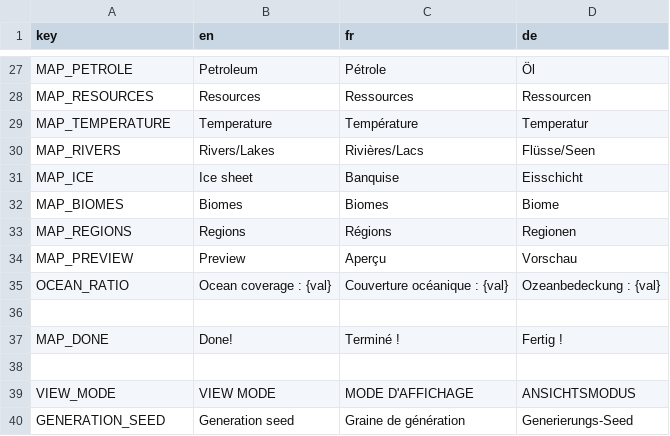
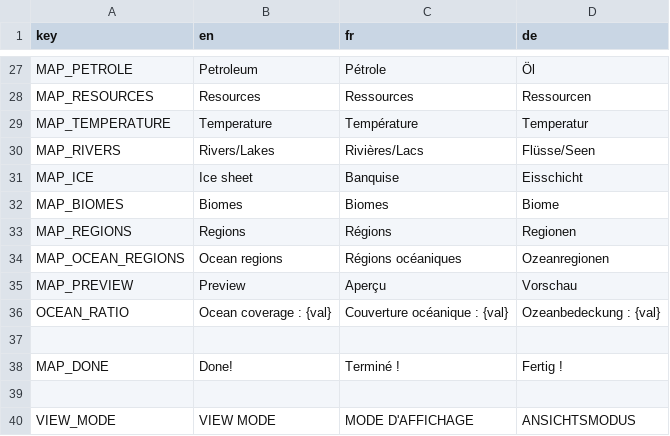
Before and after one commit to Jujedie/PlanetGenerator, a CSV file: data/translations/base.csv, drawn as a sheet; only a part is shown, gaps mark what is left out; the shorter side is filled out with more unchanged rows; the diff names each change by its address in the sheet, - before the commit and + after, or states it on an @@ line.

Commit message:
feat(translations): ajouter la clé de région océanique et mettre à jour les chemins de carte

```diff
--- a/data/translations/base.csv
+++ b/data/translations/base.csv
+row 34: MAP_OCEAN_REGIONS | Ocean regions | Régions océaniques | Ozeanregionen
```
Also changed, not shown: 4 other files.
